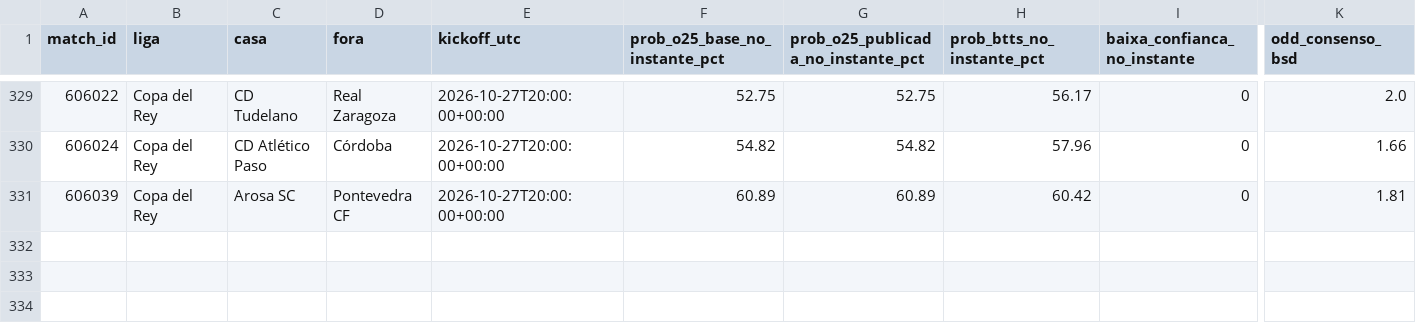
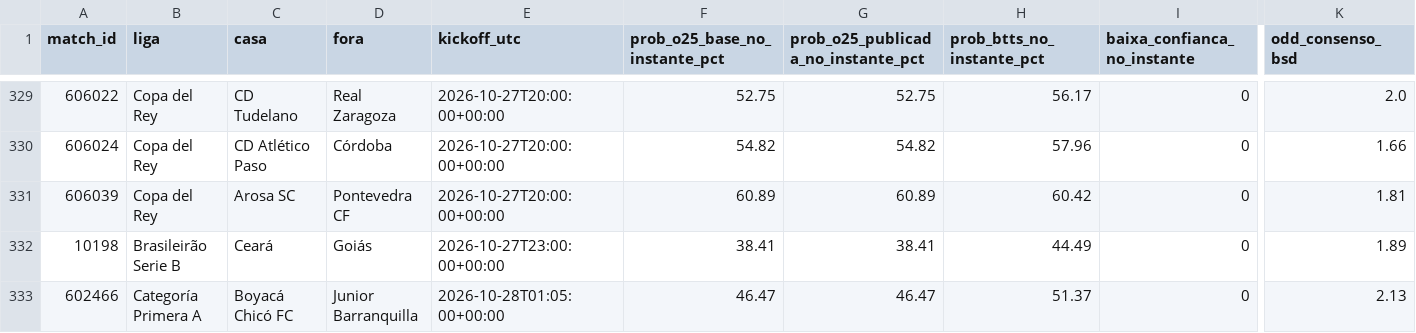
Before and after one commit to nunovinhas-creator/Monte-Carlos, a CSV file: roi_jogos.csv, drawn as a sheet; only a part is shown, gaps mark what is left out; rows hold the shown columns only; the diff names each change by its address in the sheet, - before the commit and + after, or states it on an @@ line.

```diff
--- a/roi_jogos.csv
+++ b/roi_jogos.csv
+row 332: 10198 | Brasileirão Serie B | Ceará | Goiás | 2026-10-27T23:00:00+00:00 | 38.41 | 38.41 | 44.49 | 0 | 1.89
+row 333: 602466 | Categoría Primera A | Boyacá Chicó FC | Junior Barranquilla | 2026-10-28T01:05:00+00:00 | 46.47 | 46.47 | 51.37 | 0 | 2.13
```
Also changed, not shown: 4 other files.
